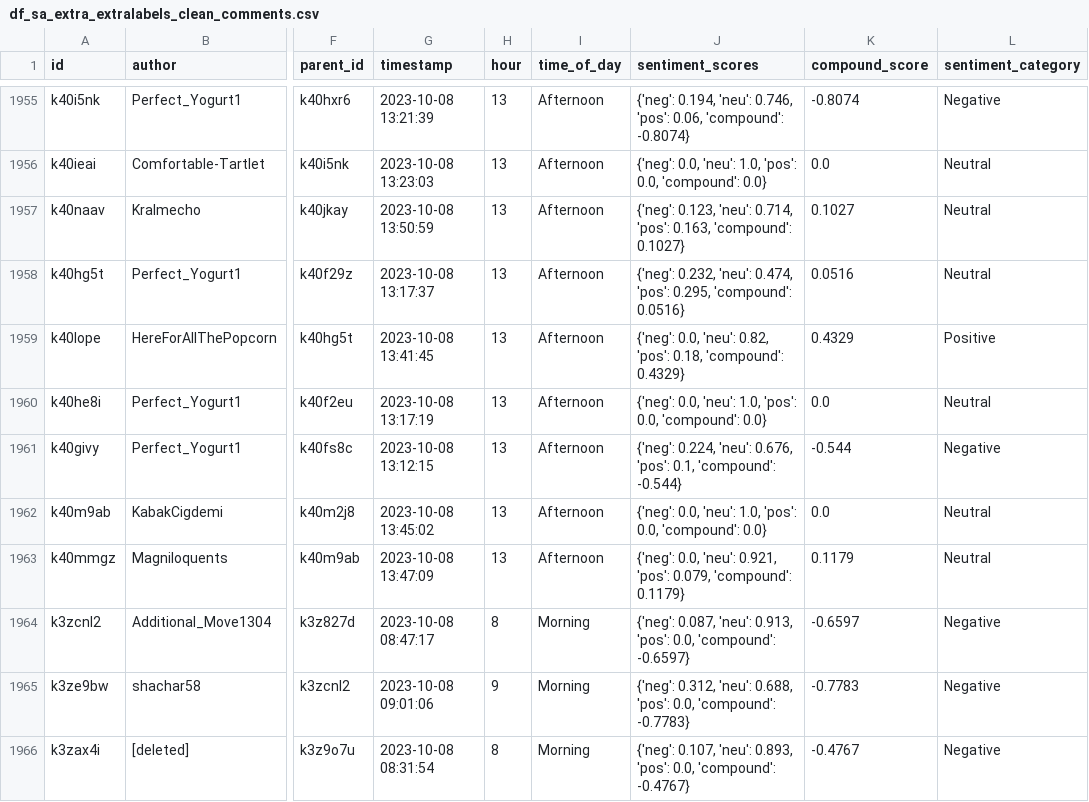
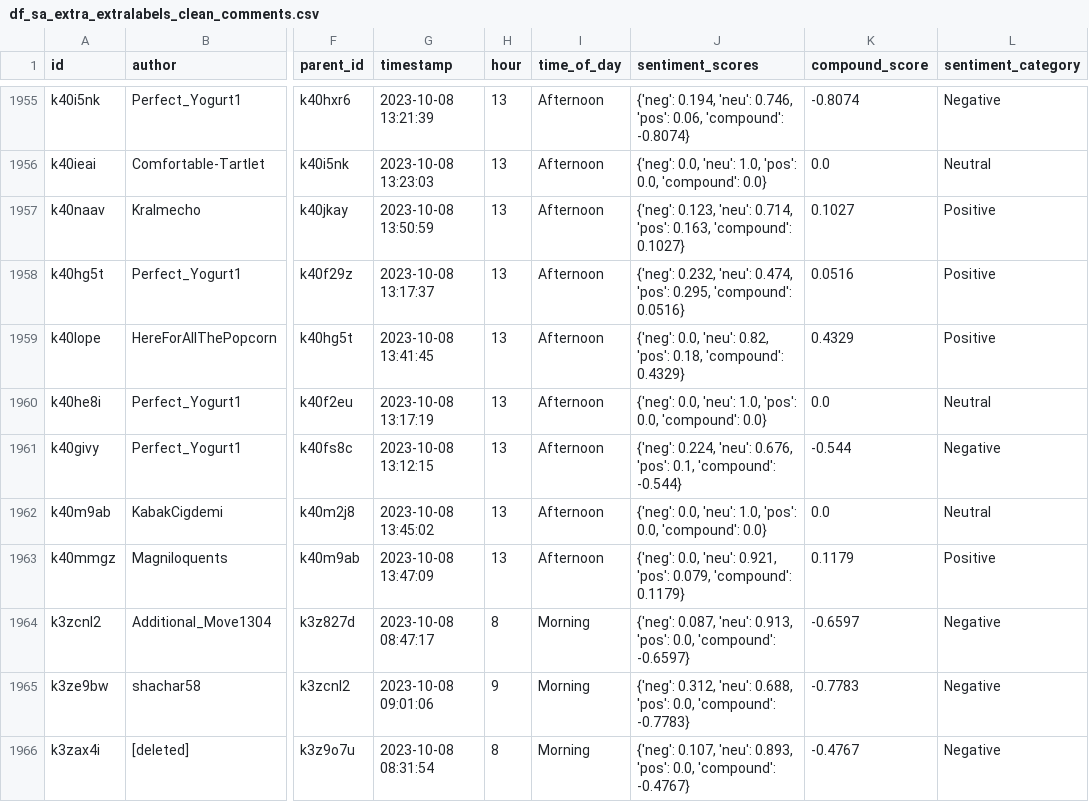
Before and after one commit to ensteitz/LING-L545, a CSV file: 07_Project/df_sa_extra_extralabels_clean_comments.csv, drawn as a sheet; only a part is shown, gaps mark what is left out; the diff covers the shown part only; the diff names each change by its address in the sheet, - before the commit and + after, or states it on an @@ line.

```diff
--- a/07_Project/df_sa_extra_extralabels_clean_comments.csv
+++ b/07_Project/df_sa_extra_extralabels_clean_comments.csv
-L1957:L1958 (sentiment_category): Neutral
+L1957:L1958 (sentiment_category): Positive
-L1963 (sentiment_category): Neutral
+L1963 (sentiment_category): Positive
```
Also changed, not shown: 188 edited cells elsewhere in this file, 5 other files.
